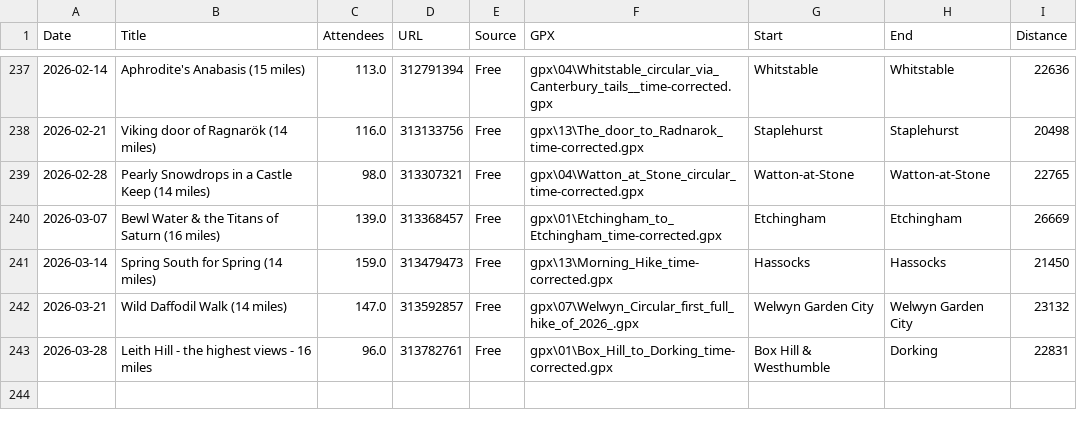
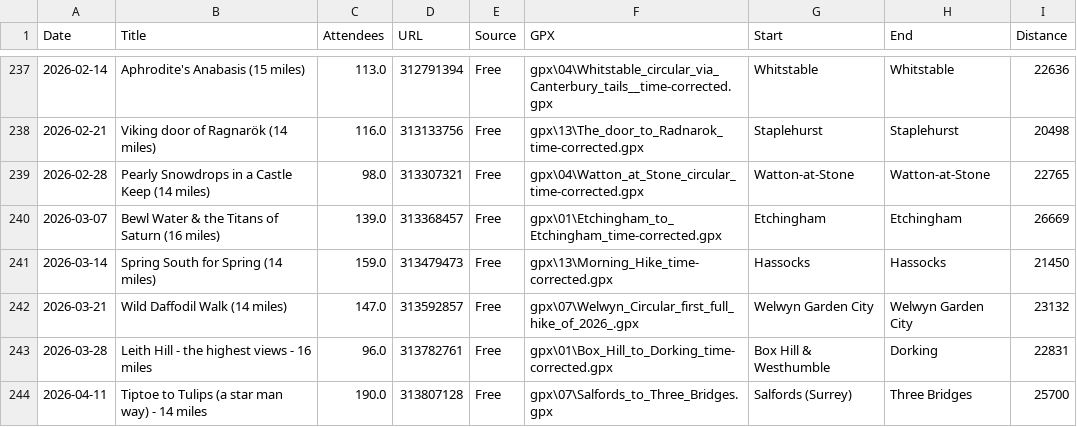
Before and after one commit to james-stuff/chris-map, a CSV file: HikeDetails.csv, drawn as a sheet; only a part is shown, gaps mark what is left out; the diff names each change by its address in the sheet, - before the commit and + after, or states it on an @@ line.

Commit message:
Tulips from Salfords

```diff
--- a/HikeDetails.csv
+++ b/HikeDetails.csv
+row 244: 2026-04-11 | Tiptoe to Tulips (a star man way) - 14 miles | 190.0 | 313807128 | Free | gpx\07\Salfords_to_Three_Bridges.gpx | Salfords (Surrey) | Three Bridges | 25700
```
Also changed, not shown: ScrapedHikes.csv.
